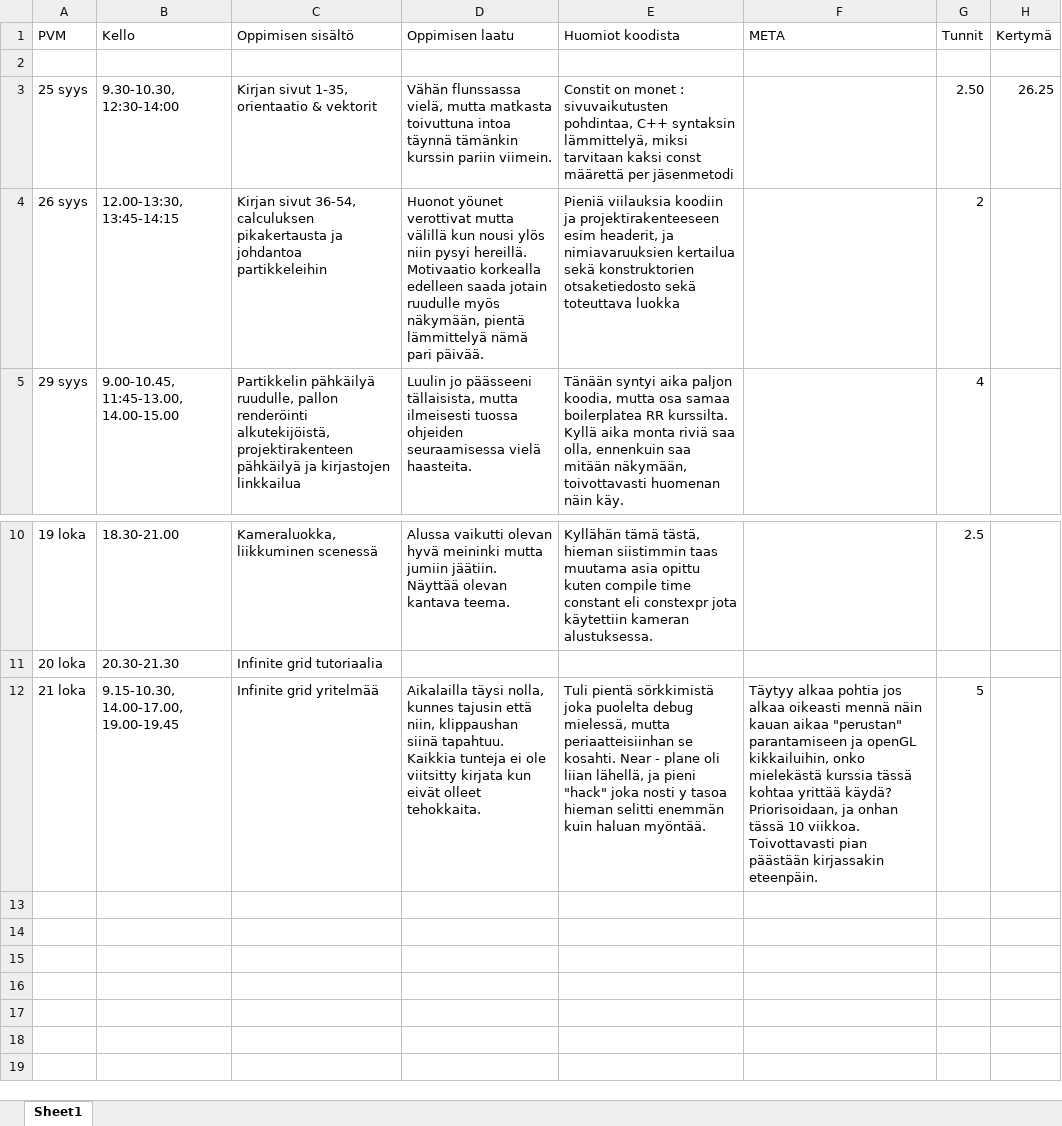
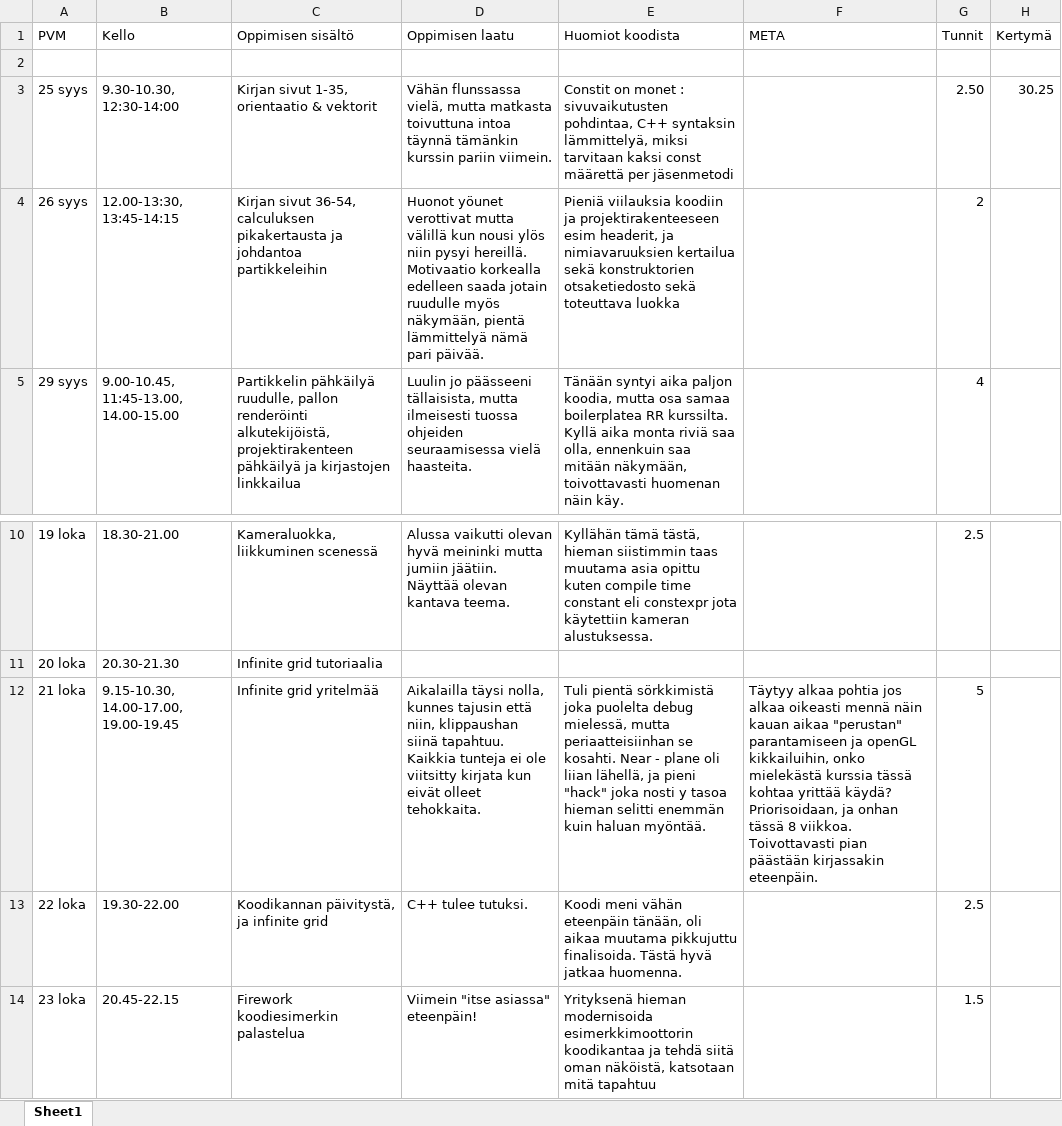
Before and after one commit to ven-gnz/Impi, an Excel workbook: diary.xlsx, sheet Sheet1, drawn as a sheet; only a part is shown, gaps mark what is left out; values as stored, in another font and other column widths than the file's, no borders; the diff names each change by its address in the sheet, - before the commit and + after, or states it on an @@ line.

Commit message:
Working on fireworks

```diff
--- a/diary.xlsx (sheet Sheet1)
+++ b/diary.xlsx (sheet Sheet1)
-H3 (Kertymä): 26.25
+H3 (Kertymä): 30.25
-F12 (META): …onhan tässä 10 viikkoa. Toivottavasti…
+F12 (META): …onhan tässä 8 viikkoa. Toivottavasti…
+row 13: 22 loka | 19.30-22.00 | Koodikannan päivitystä, ja infinite grid | C++ tulee tutuksi. | Koodi meni vähän eteenpäin tänään, oli aikaa muutama pikkujuttu finalisoida. Tästä hyvä jatkaa huomenna. |  | 2.5
+row 14: 23 loka | 20.45-22.15 | Firework koodiesimerkin palastelua | Viimein "itse asiassa" eteenpäin! | Yrityksenä hieman modernisoida esimerkkimoottorin koodikantaa ja tehdä siitä oman näköistä, katsotaan mitä tapahtuu |  | 1.5
```
Also changed, not shown: 6 other files.
